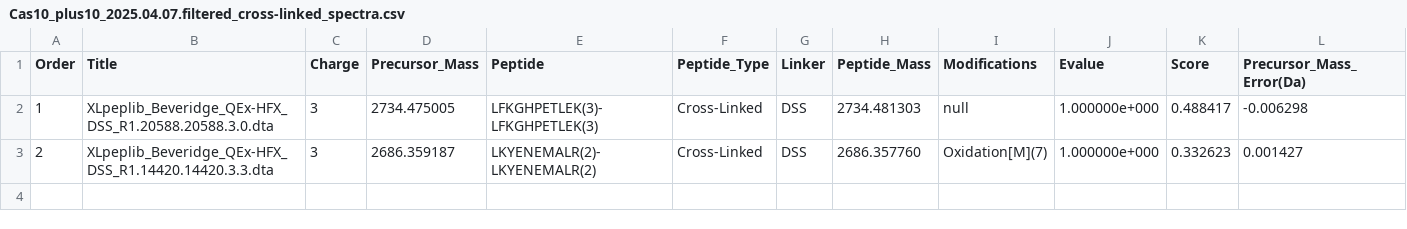
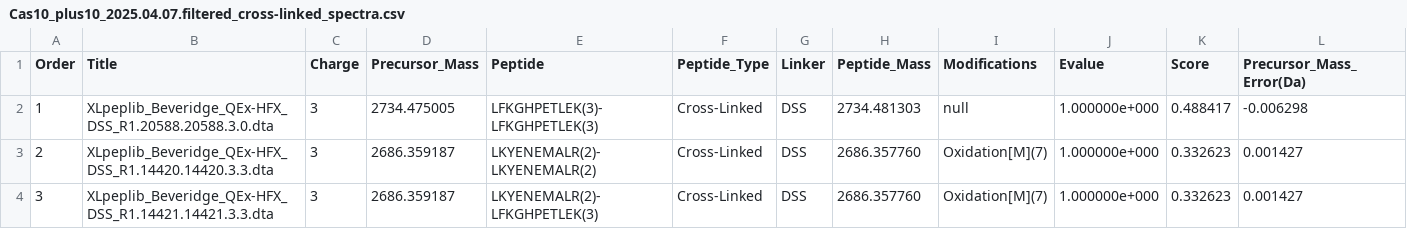
Before and after one commit to hgb-bin-proteomics/pyXLMS, a CSV file: data/plink3/Cas10_plus10_2025.04.07.filtered_cross-linked_spectra.csv, drawn as a sheet; only a part is shown; rows hold the shown columns only; the diff names each change by its address in the sheet, - before the commit and + after, or states it on an @@ line.

```diff
--- a/data/plink3/Cas10_plus10_2025.04.07.filtered_cross-linked_spectra.csv
+++ b/data/plink3/Cas10_plus10_2025.04.07.filtered_cross-linked_spectra.csv
+row 4: 3 | XLpeplib_Beveridge_QEx-HFX_DSS_R1.14421.14421.3.3.dta | 3 | 2686.359187 | LKYENEMALR(2)-LFKGHPETLEK(3) | Cross-Linked | DSS | 2686.357760 | Oxidation[M](7) | 1.000000e+000 | 0.332623 | 0.001427
```
